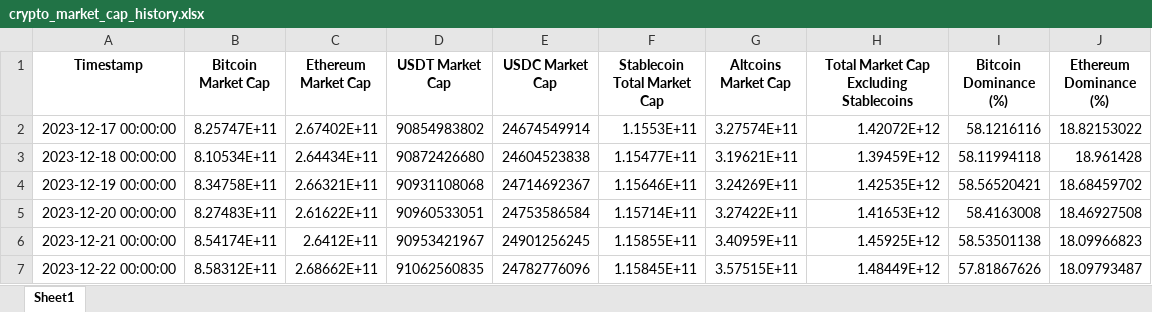
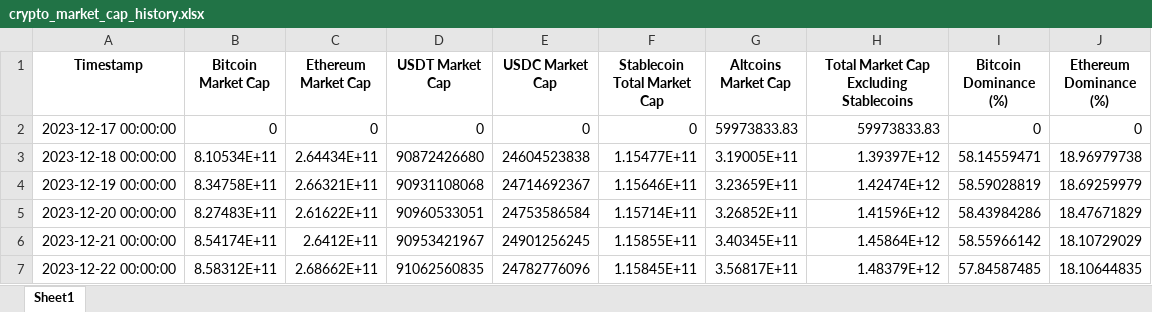
Before and after one commit to carloshcs/race-cap6, an Excel workbook: crypto_market_cap_history.xlsx, sheet Sheet1, drawn as a sheet; only a part is shown; values as stored, in another font and other column widths than the file's, no borders; the diff covers the shown part only; the diff names each change by its address in the sheet, - before the commit and + after, or states it on an @@ line.

```diff
--- a/crypto_market_cap_history.xlsx (sheet Sheet1)
+++ b/crypto_market_cap_history.xlsx (sheet Sheet1)
-B2 (Bitcoin Market Cap): 8.25747E+11
+B2 (Bitcoin Market Cap): 0
-C2 (Ethereum Market Cap): 2.67402E+11
+C2 (Ethereum Market Cap): 0
-D2 (USDT Market Cap): 90854983802
+D2 (USDT Market Cap): 0
-E2 (USDC Market Cap): 24674549914
+E2 (USDC Market Cap): 0
-F2 (Stablecoin Total Market Cap): 1.1553E+11
+F2 (Stablecoin Total Market Cap): 0
-G2 (Altcoins Market Cap): 3.27574E+11
+G2 (Altcoins Market Cap): 59973833.83
-H2: 1.42072E+12
+H2: 59973833.83
-I2 (Bitcoin Dominance (%)): 58.1216116
+I2 (Bitcoin Dominance (%)): 0
-J2 (Ethereum Dominance (%)): 18.82153022
+J2 (Ethereum Dominance (%)): 0
-G3 (Altcoins Market Cap): 3.19621E+11
+G3 (Altcoins Market Cap): 3.19005E+11
-H3: 1.39459E+12
+H3: 1.39397E+12
-I3 (Bitcoin Dominance (%)): 58.11994118
+I3 (Bitcoin Dominance (%)): 58.14559471
-J3 (Ethereum Dominance (%)): 18.961428
+J3 (Ethereum Dominance (%)): 18.96979738
-G4 (Altcoins Market Cap): 3.24269E+11
+G4 (Altcoins Market Cap): 3.23659E+11
-H4: 1.42535E+12
+H4: 1.42474E+12
-I4 (Bitcoin Dominance (%)): 58.56520421
+I4 (Bitcoin Dominance (%)): 58.59028819
-J4 (Ethereum Dominance (%)): 18.68459702
+J4 (Ethereum Dominance (%)): 18.69259979
-G5 (Altcoins Market Cap): 3.27422E+11
+G5 (Altcoins Market Cap): 3.26852E+11
-H5: 1.41653E+12
+H5: 1.41596E+12
-I5 (Bitcoin Dominance (%)): 58.4163008
+I5 (Bitcoin Dominance (%)): 58.43984286
-J5 (Ethereum Dominance (%)): 18.46927508
+J5 (Ethereum Dominance (%)): 18.47671829
-G6 (Altcoins Market Cap): 3.40959E+11
+G6 (Altcoins Market Cap): 3.40345E+11
-H6: 1.45925E+12
+H6: 1.45864E+12
-I6 (Bitcoin Dominance (%)): 58.53501138
+I6 (Bitcoin Dominance (%)): 58.55966142
-J6 (Ethereum Dominance (%)): 18.09966823
+J6 (Ethereum Dominance (%)): 18.10729029
-G7 (Altcoins Market Cap): 3.57515E+11
+G7 (Altcoins Market Cap): 3.56817E+11
-H7: 1.48449E+12
+H7: 1.48379E+12
-I7 (Bitcoin Dominance (%)): 57.81867626
+I7 (Bitcoin Dominance (%)): 57.84587485
-J7 (Ethereum Dominance (%)): 18.09793487
+J7 (Ethereum Dominance (%)): 18.10644835
```
Also changed, not shown: 1 added row and 1433 edited cells elsewhere in this sheet.
